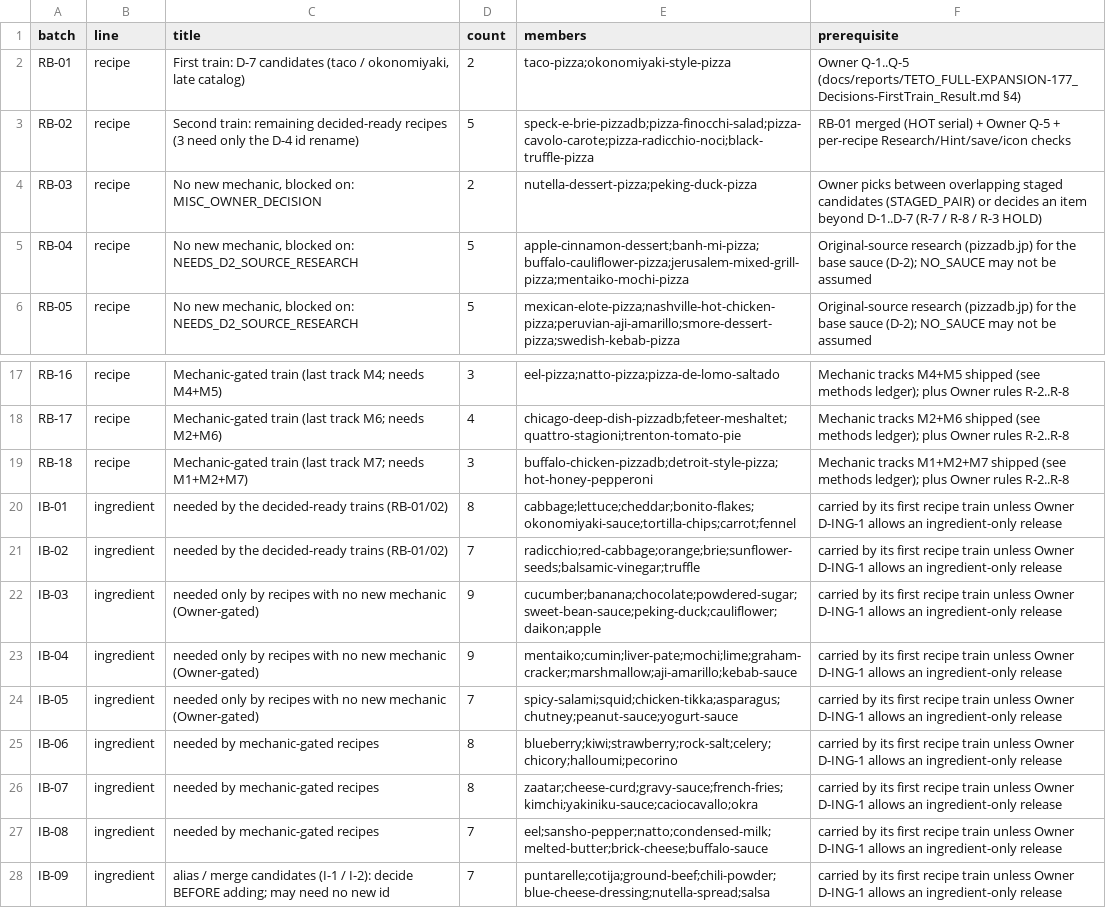
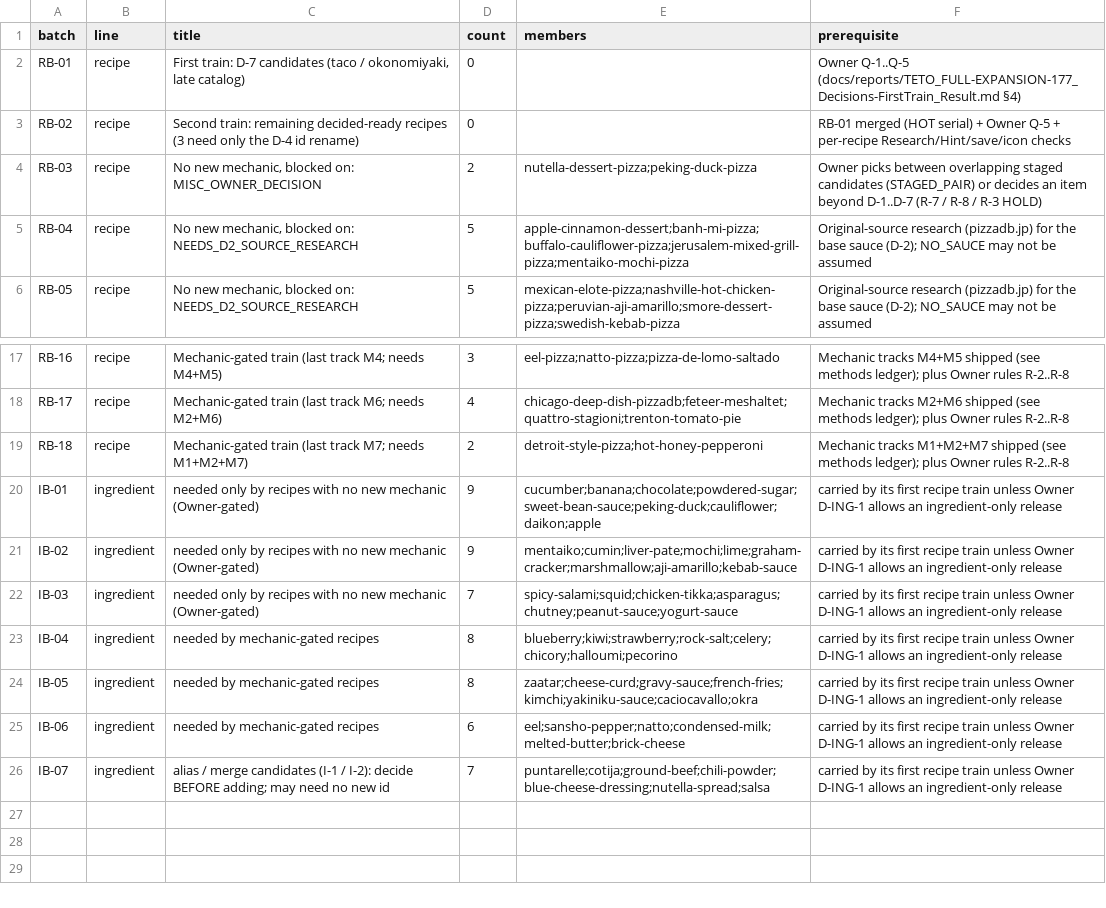
Before and after one commit to perusonao/teto-pizza-game, a CSV file: docs/reports/data/TETO_CONTENT-MASTER_batches.csv, drawn as a sheet; only a part is shown, gaps mark what is left out.

```diff
--- a/docs/reports/data/TETO_CONTENT-MASTER_batches.csv
+++ b/docs/reports/data/TETO_CONTENT-MASTER_batches.csv
@@ -1,4 +1,4 @@
 batch,line,title,count,members,prerequisite
-RB-01,recipe,"First train: D-7 candidates (taco / okonomiyaki, late catalog)",2,taco-pizza;okonomiyaki-style-pizza,Owner Q-1..Q-5 (docs/reports/TETO_FULL-EXPANSION-177_Decisions-FirstTrain_Result.md §4)
-RB-02,recipe,Second train: remaining decided-ready recipes (3 need only the D-4 id rename),5,speck-e-brie-pizzadb;pizza-finocchi-salad;pizza-cavolo-carote;pizza-radicchio-noci;black-truffle-pizza,RB-01 merged (HOT serial) + Owner Q-5 + per-recipe Research/Hint/save/icon checks
+RB-01,recipe,"First train: D-7 candidates (taco / okonomiyaki, late catalog)",0,,Owner Q-1..Q-5 (docs/reports/TETO_FULL-EXPANSION-177_Decisions-FirstTrain_Result.md §4)
+RB-02,recipe,Second train: remaining decided-ready recipes (3 need only the D-4 id rename),0,,RB-01 merged (HOT serial) + Owner Q-5 + per-recipe Research/Hint/save/icon checks
 RB-03,recipe,"No new mechanic, blocked on: MISC_OWNER_DECISION",2,nutella-dessert-pizza;peking-duck-pizza,Owner picks between overlapping staged candidates (STAGED_PAIR) or decides an item beyond D-1..D-7 (R-7 / R-8 / R-3 HOLD)
@@ -18,11 +18,9 @@ RB-16,recipe,Mechanic-gated train (last track M4; needs M4+M5),3,eel-pizza;natto
 RB-17,recipe,Mechanic-gated train (last track M6; needs M2+M6),4,chicago-deep-dish-pizzadb;feteer-meshaltet;quattro-stagioni;trenton-tomato-pie,Mechanic tracks M2+M6 shipped (see methods ledger); plus Owner rules R-2..R-8
-RB-18,recipe,Mechanic-gated train (last track M7; needs M1+M2+M7),3,buffalo-chicken-pizzadb;detroit-style-pizza;hot-honey-pepperoni,Mechanic tracks M1+M2+M7 shipped (see methods ledger); plus Owner rules R-2..R-8
-IB-01,ingredient,needed by the decided-ready trains (RB-01/02),8,cabbage;lettuce;cheddar;bonito-flakes;okonomiyaki-sauce;tortilla-chips;carrot;fennel,carried by its first recipe train unless Owner D-ING-1 allows an ingredient-only release
-IB-02,ingredient,needed by the decided-ready trains (RB-01/02),7,radicchio;red-cabbage;orange;brie;sunflower-seeds;balsamic-vinegar;truffle,carried by its first recipe train unless Owner D-ING-1 allows an ingredient-only release
-IB-03,ingredient,needed only by recipes with no new mechanic (Owner-gated),9,cucumber;banana;chocolate;powdered-sugar;sweet-bean-sauce;peking-duck;cauliflower;daikon;apple,carried by its first recipe train unless Owner D-ING-1 allows an ingredient-only release
-IB-04,ingredient,needed only by recipes with no new mechanic (Owner-gated),9,mentaiko;cumin;liver-pate;mochi;lime;graham-cracker;marshmallow;aji-amarillo;kebab-sauce,carried by its first recipe train unless Owner D-ING-1 allows an ingredient-only release
-IB-05,ingredient,needed only by recipes with no new mechanic (Owner-gated),7,spicy-salami;squid;chicken-tikka;asparagus;chutney;peanut-sauce;yogurt-sauce,carried by its first recipe train unless Owner D-ING-1 allows an ingredient-only release
-IB-06,ingredient,needed by mechanic-gated recipes,8,blueberry;kiwi;strawberry;rock-salt;celery;chicory;halloumi;pecorino,carried by its first recipe train unless Owner D-ING-1 allows an ingredient-only release
-IB-07,ingredient,needed by mechanic-gated recipes,8,zaatar;cheese-curd;gravy-sauce;french-fries;kimchi;yakiniku-sauce;caciocavallo;okra,carried by its first recipe train unless Owner D-ING-1 allows an ingredient-only release
-IB-08,ingredient,needed by mechanic-gated recipes,7,eel;sansho-pepper;natto;condensed-milk;melted-butter;brick-cheese;buffalo-sauce,carried by its first recipe train unless Owner D-ING-1 allows an ingredient-only release
-IB-09,ingredient,alias / merge candidates (I-1 / I-2): decide BEFORE adding; may need no new id,7,puntarelle;cotija;ground-beef;chili-powder;blue-cheese-dressing;nutella-spread;salsa,carried by its first recipe train unless Owner D-ING-1 allows an ingredient-only release
+RB-18,recipe,Mechanic-gated train (last track M7; needs M1+M2+M7),2,detroit-style-pizza;hot-honey-pepperoni,Mechanic tracks M1+M2+M7 shipped (see methods ledger); plus Owner rules R-2..R-8
+IB-01,ingredient,needed only by recipes with no new mechanic (Owner-gated),9,cucumber;banana;chocolate;powdered-sugar;sweet-bean-sauce;peking-duck;cauliflower;daikon;apple,carried by its first recipe train unless Owner D-ING-1 allows an ingredient-only release
+IB-02,ingredient,needed only by recipes with no new mechanic (Owner-gated),9,mentaiko;cumin;liver-pate;mochi;lime;graham-cracker;marshmallow;aji-amarillo;kebab-sauce,carried by its first recipe train unless Owner D-ING-1 allows an ingredient-only release
+IB-03,ingredient,needed only by recipes with no new mechanic (Owner-gated),7,spicy-salami;squid;chicken-tikka;asparagus;chutney;peanut-sauce;yogurt-sauce,carried by its first recipe train unless Owner D-ING-1 allows an ingredient-only release
+IB-04,ingredient,needed by mechanic-gated recipes,8,blueberry;kiwi;strawberry;rock-salt;celery;chicory;halloumi;pecorino,carried by its first recipe train unless Owner D-ING-1 allows an ingredient-only release
+IB-05,ingredient,needed by mechanic-gated recipes,8,zaatar;cheese-curd;gravy-sauce;french-fries;kimchi;yakiniku-sauce;caciocavallo;okra,carried by its first recipe train unless Owner D-ING-1 allows an ingredient-only release
+IB-06,ingredient,needed by mechanic-gated recipes,6,eel;sansho-pepper;natto;condensed-milk;melted-butter;brick-cheese,carried by its first recipe train unless Owner D-ING-1 allows an ingredient-only release
+IB-07,ingredient,alias / merge candidates (I-1 / I-2): decide BEFORE adding; may need no new id,7,puntarelle;cotija;ground-beef;chili-powder;blue-cheese-dressing;nutella-spread;salsa,carried by its first recipe train unless Owner D-ING-1 allows an ingredient-only release
```
Also changed, not shown: docs/reports/data/TETO_CONTENT-MASTER_ingredients.csv, docs/reports/data/TETO_CONTENT-MASTER_methods.csv, 8 other files.
